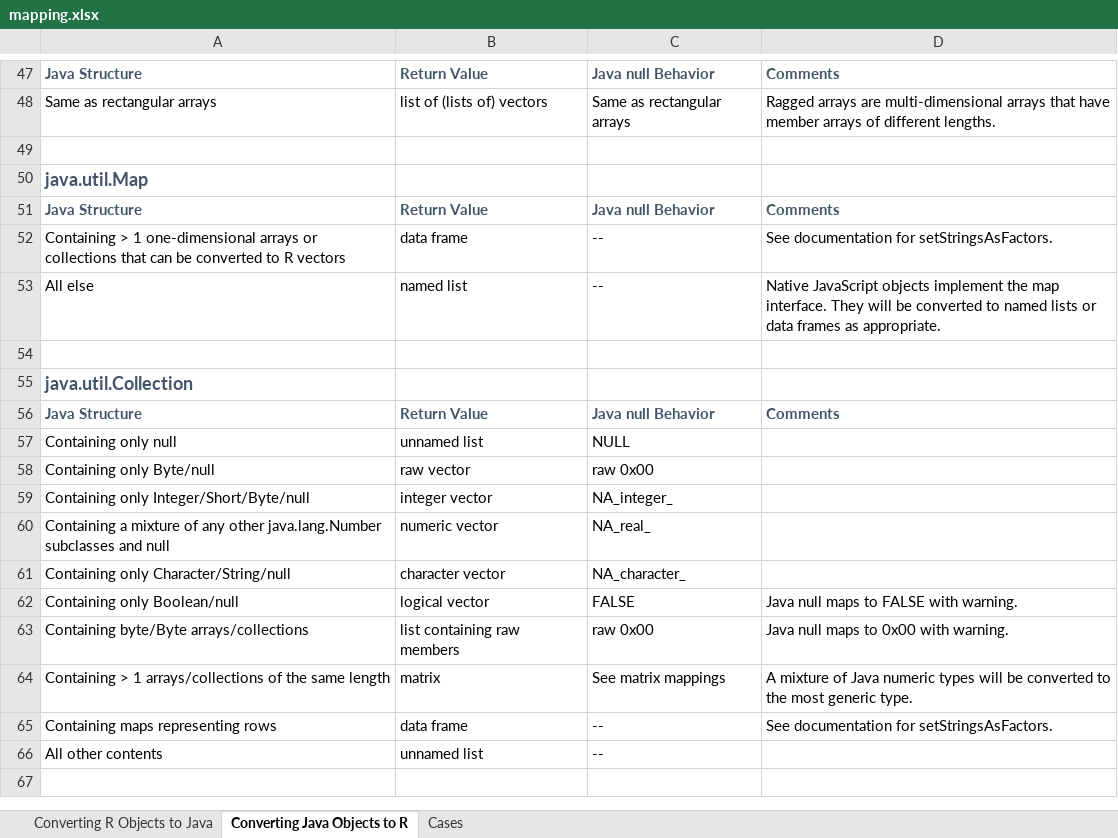
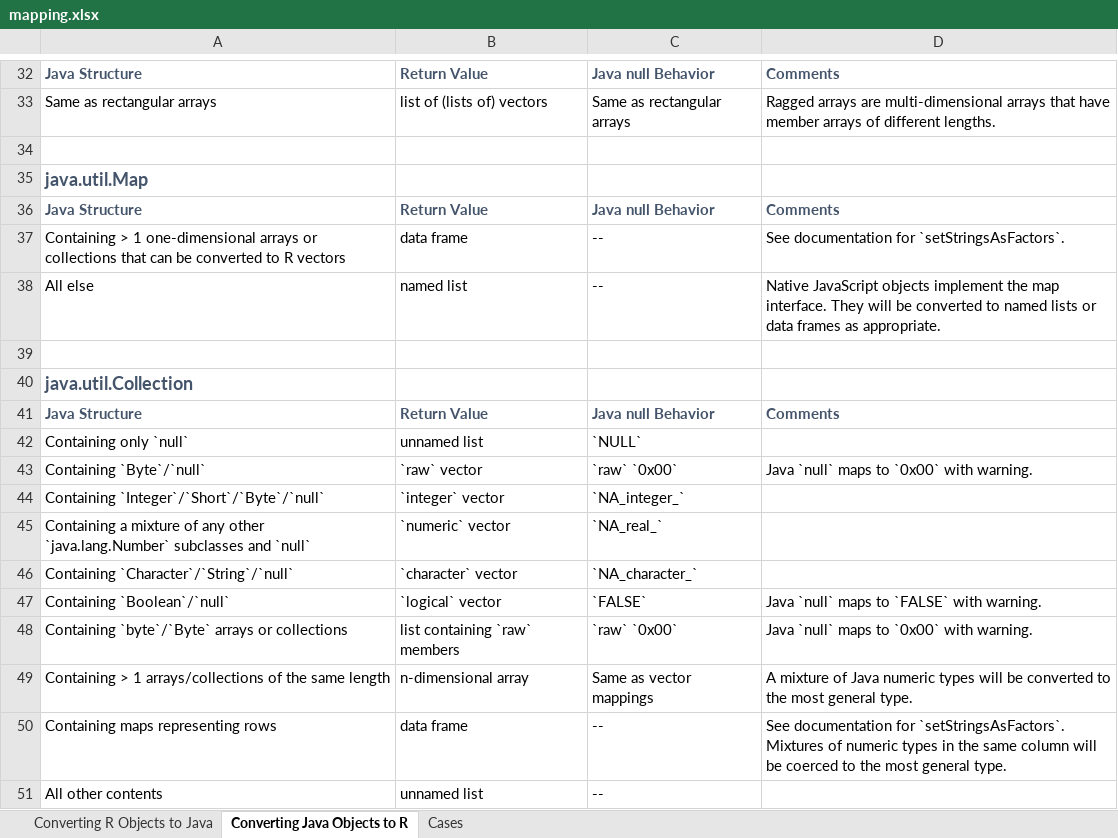
Before and after one commit to floidgilbert/jdx, an Excel workbook: mapping.xlsx, sheet Converting Java Objects to R, drawn as a sheet; only a part is shown, gaps mark what is left out; values as stored, in another font and other column widths than the file's, no borders; removed rows and columns are numbered as before the commit, all else as after; the diff covers the shown part only; the diff names each change by its address in the sheet, - before the commit and + after, or states it on an @@ line.

```diff
--- a/mapping.xlsx (sheet Converting Java Objects to R)
+++ b/mapping.xlsx (sheet Converting Java Objects to R)
-D37: See documentation for setStringsAsFactors.
+D37: See documentation for `setStringsAsFactors`.
-A42: Containing only null
+A42: Containing only `null`
-C42: NULL
+C42: `NULL`
-row 58: Containing only Byte/null | raw vector | raw 0x00
+row 43: Containing `Byte`/`null` | `raw` vector | `raw` `0x00` | Java `null` maps to `0x00` with warning.
-A44: Containing only Integer/Short/Byte/null
+A44: Containing `Integer`/`Short`/`Byte`/`null`
-B44: integer vector
+B44: `integer` vector
-C44: NA_integer_
+C44: `NA_integer_`
-A45: …any other java.lang.Number subclasses and null
+A45: …any other `java.lang.Number` subclasses and `null`
-B45: numeric vector
+B45: `numeric` vector
-C45: NA_real_
+C45: `NA_real_`
-A46: Containing only Character/String/null
+A46: Containing `Character`/`String`/`null`
-B46: character vector
+B46: `character` vector
-C46: NA_character_
+C46: `NA_character_`
-A47: Containing only Boolean/null
+A47: Containing `Boolean`/`null`
-B47: logical vector
+B47: `logical` vector
-C47: FALSE
+C47: `FALSE`
-D47: Java null maps to FALSE with warning.
+D47: Java `null` maps to `FALSE` with warning.
-A48: Containing byte/Byte arrays/collections
+A48: Containing `byte`/`Byte` arrays or collections
-B48: list containing raw members
+B48: list containing `raw` members
-C48: raw 0x00
+C48: `raw` `0x00`
-D48: Java null maps to 0x00 with warning.
+D48: Java `null` maps to `0x00` with warning.
-B49: matrix
+B49: n-dimensional array
-C49: See matrix mappings
+C49: Same as vector mappings
-D49: …the most generic type.
+D49: …the most general type.
-D50: …documentation for setStringsAsFactors.
+D50: …documentation for `setStringsAsFactors`. Mixtures of numeric types in the same column will be coerced to the most general type.
```
Also changed, not shown: 15 removed rows and 75 edited cells elsewhere in this sheet, sheet Converting R Objects to Java, 4 other files.
